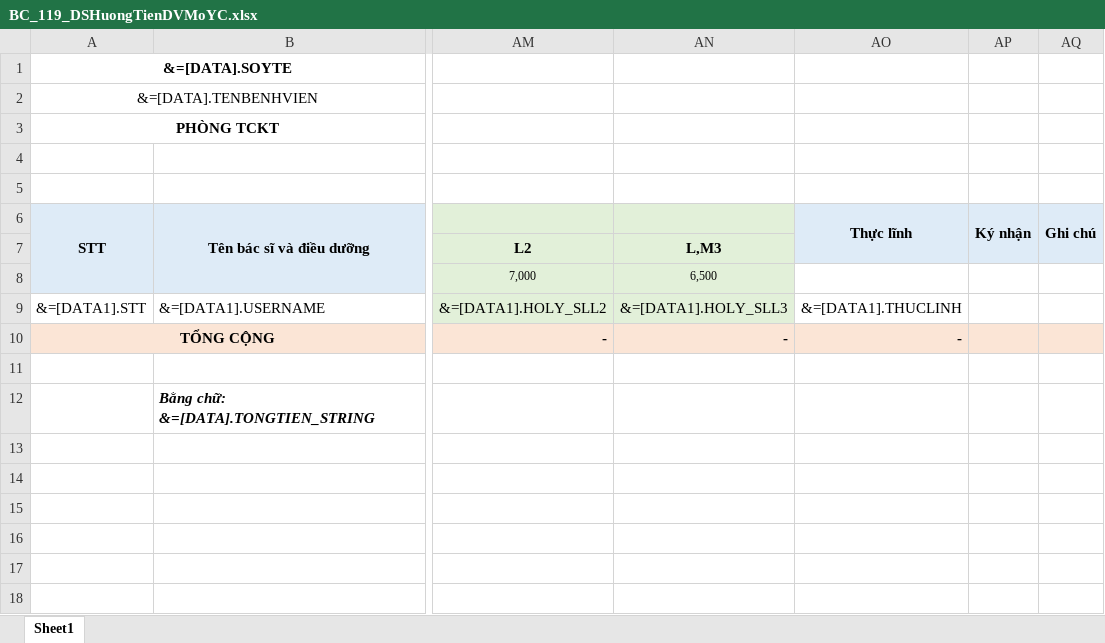
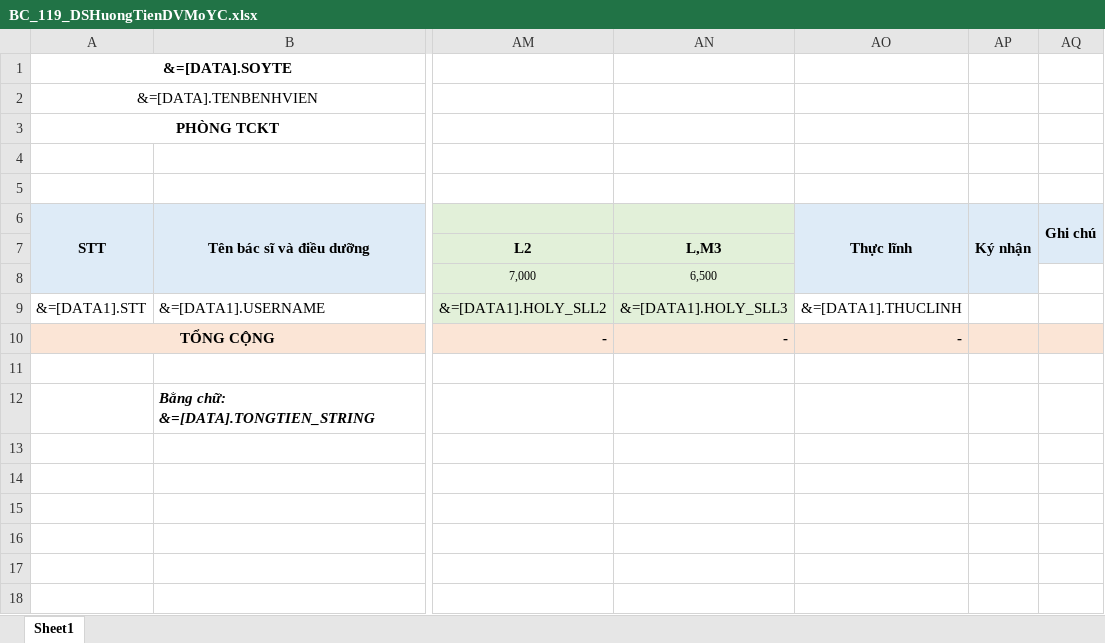
Before and after one commit to gaconleocay/MedicalLink, an Excel workbook: MedicalLink/Templates/BC_119_DSHuongTienDVMoYC.xlsx, sheet Sheet1, drawn as a sheet; only a part is shown, gaps mark what is left out; values as stored, in another font and other column widths than the file's, no borders; conditional formats not drawn; the diff names each change by its address in the sheet, - before the commit and + after, or states it on an @@ line.

```diff
--- a/MedicalLink/Templates/BC_119_DSHuongTienDVMoYC.xlsx (sheet Sheet1)
+++ b/MedicalLink/Templates/BC_119_DSHuongTienDVMoYC.xlsx (sheet Sheet1)
-AO6:AO7 merged
+AO6:AO8 merged
-AP6:AP7 merged
+AP6:AP8 merged
-AO8:AP8 fill: none
+AO8:AP8 fill: #DEEBF7
```
Also changed, not shown: MedicalLink/Templates/BC_117_MoYCBangPPKinhHienVi.xlsx, MedicalLink/Templates/BC_118_DSHuongTienDVYCCLC.xlsx, 11 other files.
